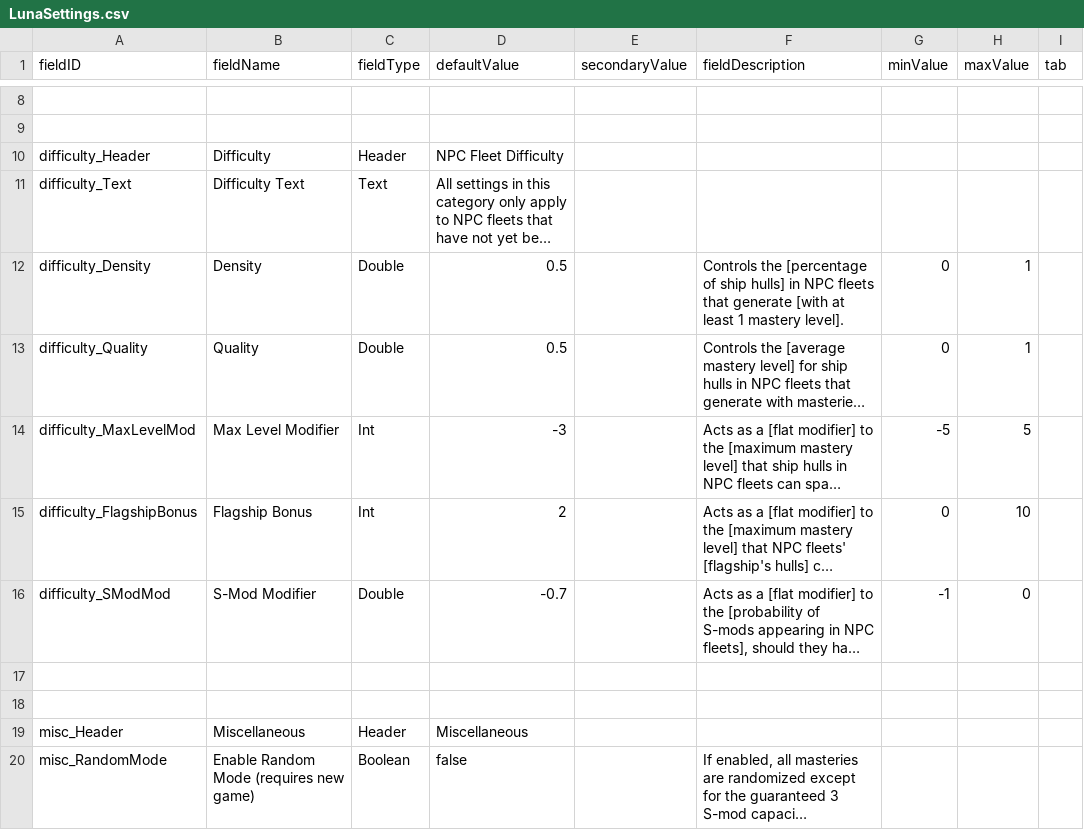
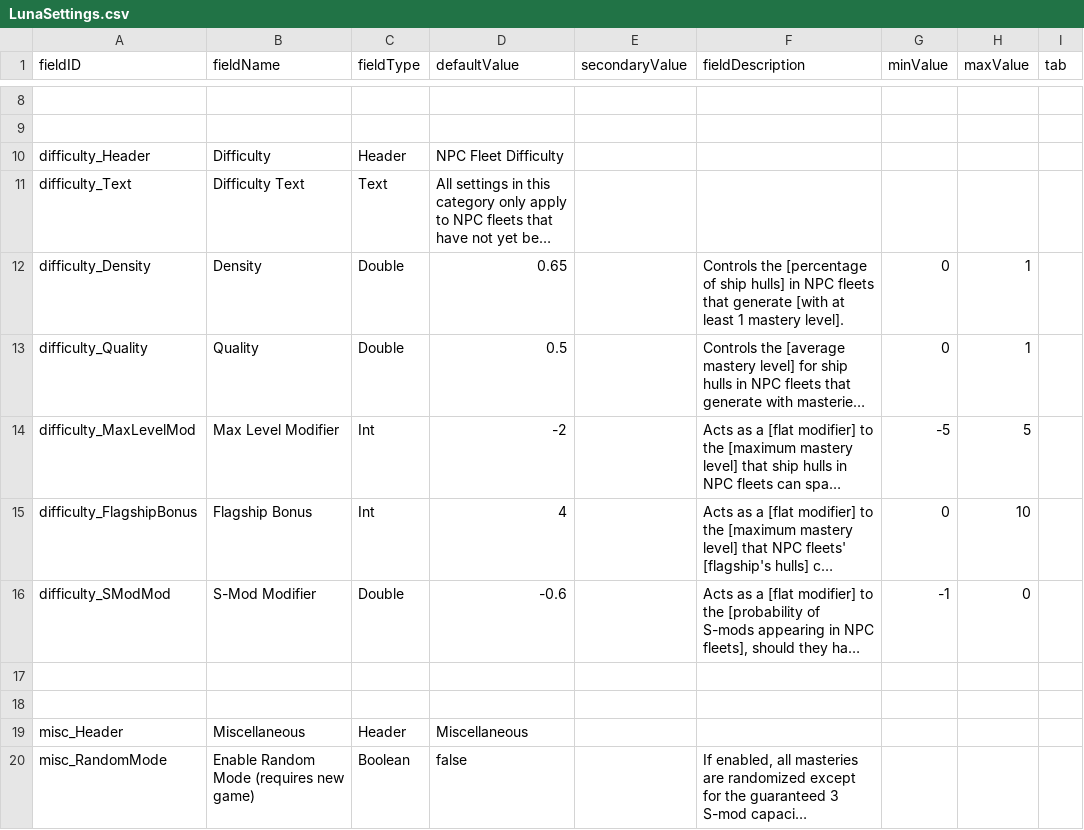
Before and after one commit to qcwxezda/Starsector-Ship-Mastery-System, a CSV file: data/config/LunaSettings.csv, drawn as a sheet; only a part is shown, gaps mark what is left out; long unchanged cells end in …; the diff names each change by its address in the sheet, - before the commit and + after, or states it on an @@ line.

```diff
--- a/data/config/LunaSettings.csv
+++ b/data/config/LunaSettings.csv
-D12 (defaultValue): 0.5
+D12 (defaultValue): 0.65
-D14 (defaultValue): -3
+D14 (defaultValue): -2
-D15 (defaultValue): 2
+D15 (defaultValue): 4
-D16 (defaultValue): -0.7
+D16 (defaultValue): -0.6
```
Also changed, not shown: data/shipmastery/stats_list.csv, 43 other files.
